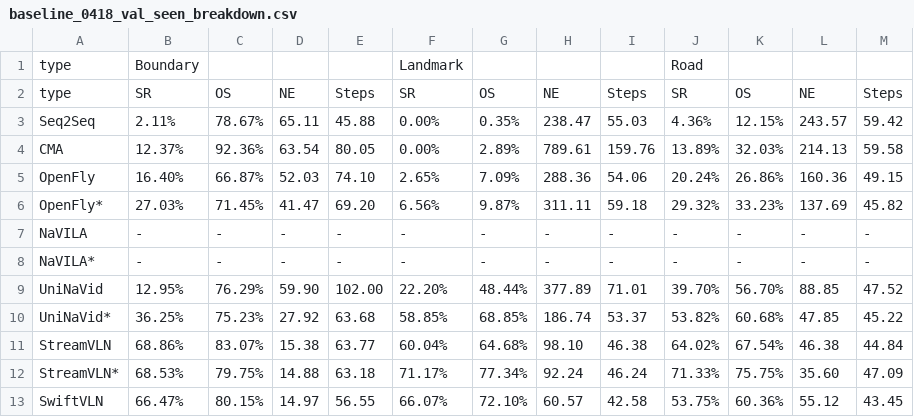
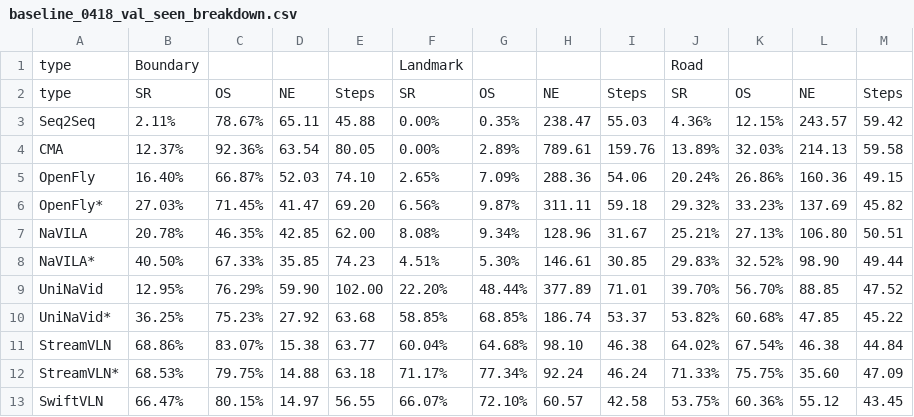
Before and after one commit to Eku127/SwiftVLN, a CSV file: reports/baseline_reports/baseline_0418_raw_data/baseline_0418_val_seen_breakdown.csv, drawn as a sheet.

```diff
--- a/reports/baseline_reports/baseline_0418_raw_data/baseline_0418_val_seen_breakdown.csv
+++ b/reports/baseline_reports/baseline_0418_raw_data/baseline_0418_val_seen_breakdown.csv
@@ -6,4 +6,4 @@ OpenFly,16.40%,66.87%,52.03,74.10,2.65%,7.09%,288.36,54.06,20.24%,26.86%,160.36,
 OpenFly*,27.03%,71.45%,41.47,69.20,6.56%,9.87%,311.11,59.18,29.32%,33.23%,137.69,45.82
-NaVILA,-,-,-,-,-,-,-,-,-,-,-,-
-NaVILA*,-,-,-,-,-,-,-,-,-,-,-,-
+NaVILA,20.78%,46.35%,42.85,62.00,8.08%,9.34%,128.96,31.67,25.21%,27.13%,106.80,50.51
+NaVILA*,40.50%,67.33%,35.85,74.23,4.51%,5.30%,146.61,30.85,29.83%,32.52%,98.90,49.44
 UniNaVid,12.95%,76.29%,59.90,102.00,22.20%,48.44%,377.89,71.01,39.70%,56.70%,88.85,47.52
```
Also changed, not shown: reports/baseline_reports/baseline_0418_raw_data/baseline_0418_boundary_seen_unseen_all.csv, reports/baseline_reports/baseline_0418_raw_data/baseline_0418_landmarkset_seen_unseen_all.csv, 9 other files.
